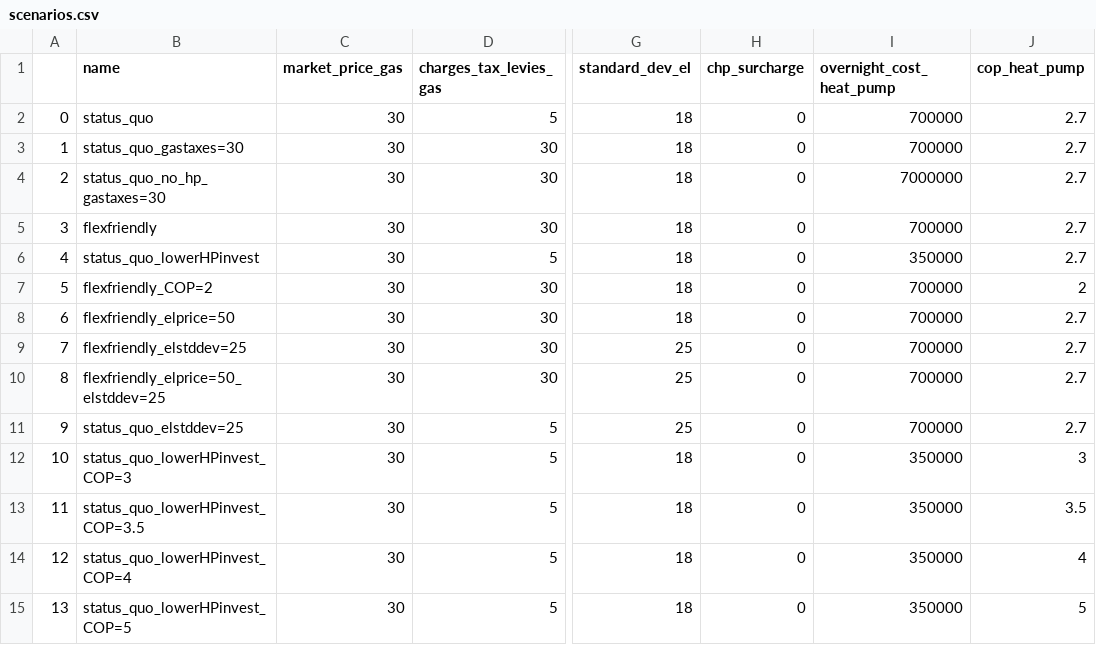
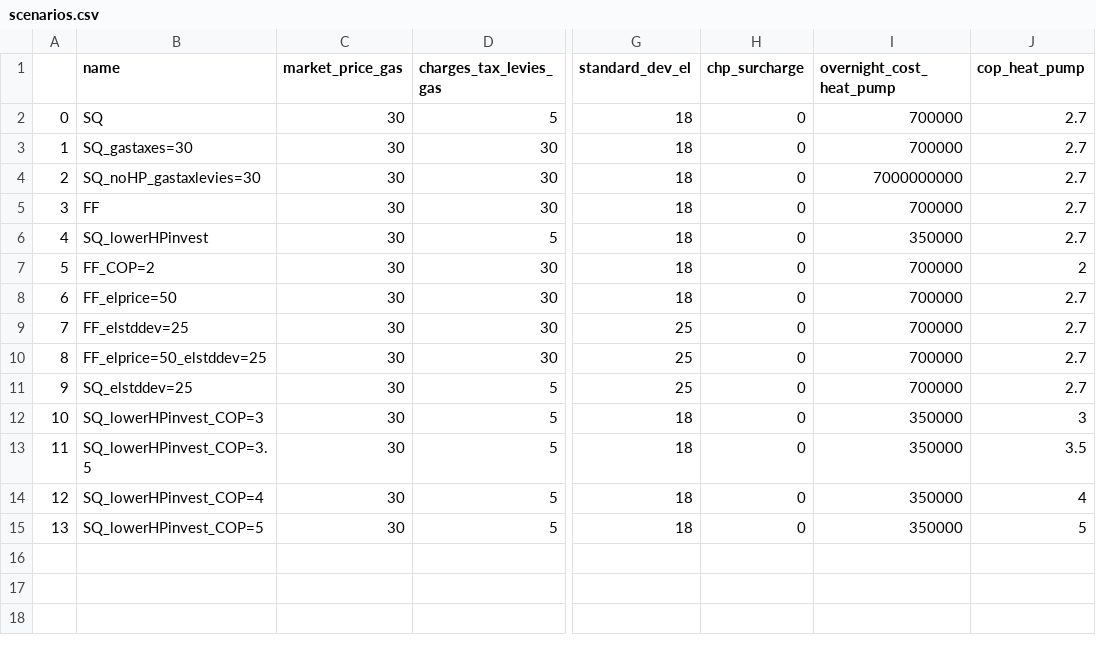
Before and after one commit to oemof-heat/model_development, a CSV file: System_B/Model_3/scenarios.csv, drawn as a sheet; only a part is shown, gaps mark what is left out; the diff names each change by its address in the sheet, - before the commit and + after, or states it on an @@ line.

Commit message:
Rename scenarios

```diff
--- a/System_B/Model_3/scenarios.csv
+++ b/System_B/Model_3/scenarios.csv
-B2 (name): status_quo
+B2 (name): SQ
-B3 (name): status_quo_gastaxes=30
+B3 (name): SQ_gastaxes=30
-B4 (name): status_quo_no_hp_gastaxes=30
+B4 (name): SQ_noHP_gastaxlevies=30
-I4 (overnight_cost_heat_pump): 7000000
+I4 (overnight_cost_heat_pump): 7000000000
-B5 (name): flexfriendly
+B5 (name): FF
-B6 (name): status_quo_lowerHPinvest
+B6 (name): SQ_lowerHPinvest
-B7 (name): flexfriendly_COP=2
+B7 (name): FF_COP=2
-B8 (name): flexfriendly_elprice=50
+B8 (name): FF_elprice=50
-B9 (name): flexfriendly_elstddev=25
+B9 (name): FF_elstddev=25
-B10 (name): flexfriendly_elprice=50_elstddev=25
+B10 (name): FF_elprice=50_elstddev=25
-B11 (name): status_quo_elstddev=25
+B11 (name): SQ_elstddev=25
-B12 (name): status_quo_lowerHPinvest_COP=3
+B12 (name): SQ_lowerHPinvest_COP=3
-B13 (name): status_quo_lowerHPinvest_COP=3.5
+B13 (name): SQ_lowerHPinvest_COP=3.5
-B14 (name): status_quo_lowerHPinvest_COP=4
+B14 (name): SQ_lowerHPinvest_COP=4
-B15 (name): status_quo_lowerHPinvest_COP=5
+B15 (name): SQ_lowerHPinvest_COP=5
```
